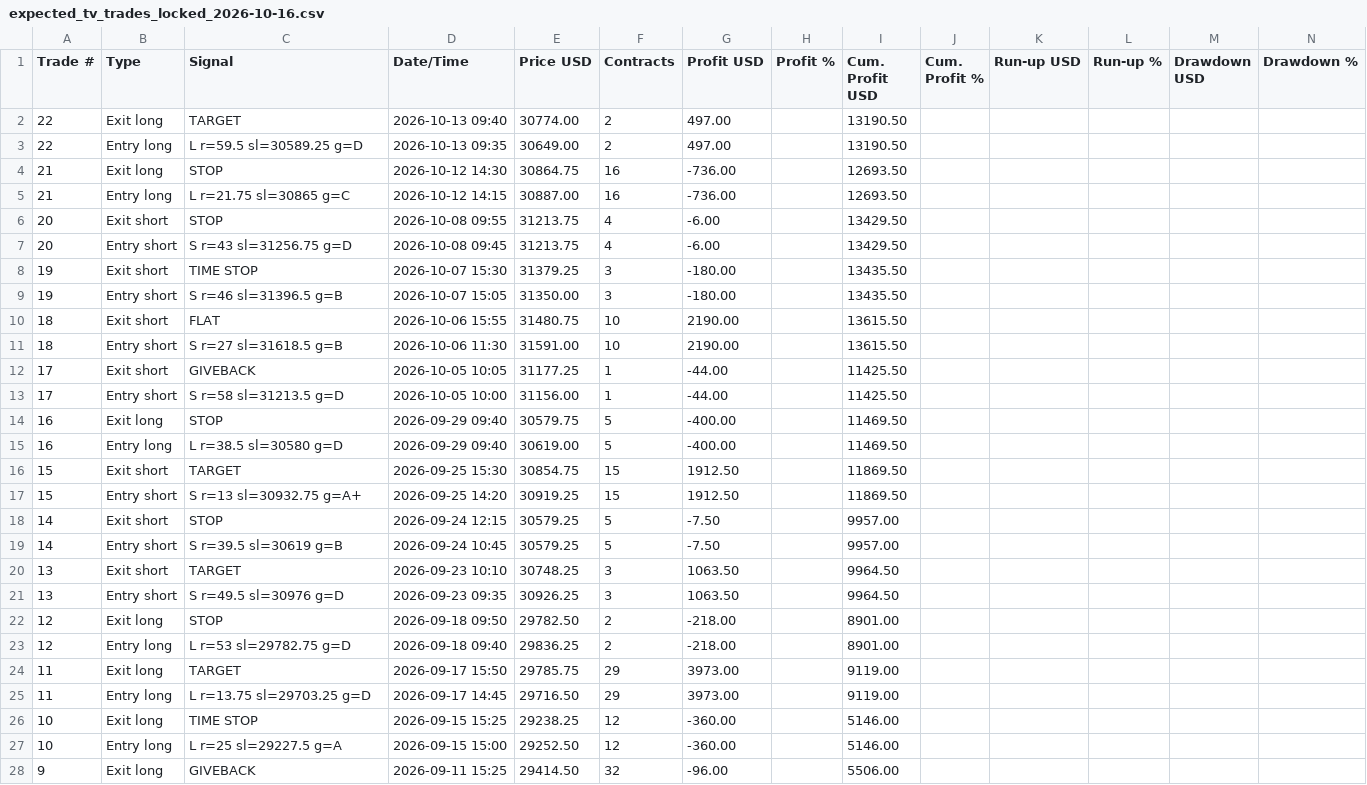
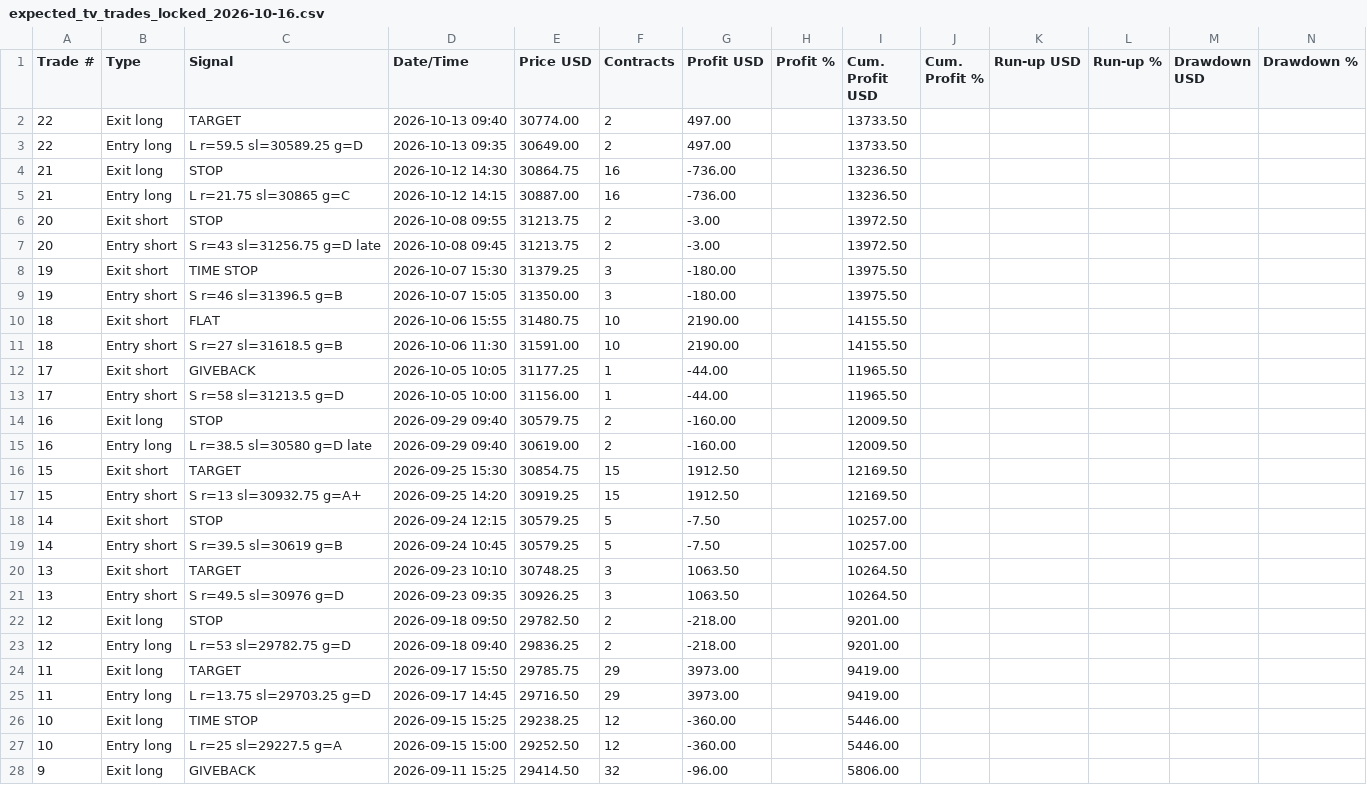
Before and after one commit to dcondax1-wq/Olympus, a CSV file: research/pine_parity/expected_tv_trades_locked_2026-10-16.csv, drawn as a sheet; only a part is shown; the diff covers the shown part only.

```diff
--- a/research/pine_parity/expected_tv_trades_locked_2026-10-16.csv
+++ b/research/pine_parity/expected_tv_trades_locked_2026-10-16.csv
@@ -1,28 +1,28 @@
 Trade #,Type,Signal,Date/Time,Price USD,Contracts,Profit USD,Profit %,Cum. Profit USD,Cum. Profit %,Run-up USD,Run-up %,Drawdown USD,Drawdown %
-22,Exit long,TARGET,2026-10-13 09:40,30774.00,2,497.00,,13190.50,,,,,
-22,Entry long,L r=59.5 sl=30589.25 g=D,2026-10-13 09:35,30649.00,2,497.00,,13190.50,,,,,
-21,Exit long,STOP,2026-10-12 14:30,30864.75,16,-736.00,,12693.50,,,,,
-21,Entry long,L r=21.75 sl=30865 g=C,2026-10-12 14:15,30887.00,16,-736.00,,12693.50,,,,,
-20,Exit short,STOP,2026-10-08 09:55,31213.75,4,-6.00,,13429.50,,,,,
-20,Entry short,S r=43 sl=31256.75 g=D,2026-10-08 09:45,31213.75,4,-6.00,,13429.50,,,,,
-19,Exit short,TIME STOP,2026-10-07 15:30,31379.25,3,-180.00,,13435.50,,,,,
-19,Entry short,S r=46 sl=31396.5 g=B,2026-10-07 15:05,31350.00,3,-180.00,,13435.50,,,,,
-18,Exit short,FLAT,2026-10-06 15:55,31480.75,10,2190.00,,13615.50,,,,,
-18,Entry short,S r=27 sl=31618.5 g=B,2026-10-06 11:30,31591.00,10,2190.00,,13615.50,,,,,
-17,Exit short,GIVEBACK,2026-10-05 10:05,31177.25,1,-44.00,,11425.50,,,,,
-17,Entry short,S r=58 sl=31213.5 g=D,2026-10-05 10:00,31156.00,1,-44.00,,11425.50,,,,,
-16,Exit long,STOP,2026-09-29 09:40,30579.75,5,-400.00,,11469.50,,,,,
-16,Entry long,L r=38.5 sl=30580 g=D,2026-09-29 09:40,30619.00,5,-400.00,,11469.50,,,,,
-15,Exit short,TARGET,2026-09-25 15:30,30854.75,15,1912.50,,11869.50,,,,,
-15,Entry short,S r=13 sl=30932.75 g=A+,2026-09-25 14:20,30919.25,15,1912.50,,11869.50,,,,,
-14,Exit short,STOP,2026-09-24 12:15,30579.25,5,-7.50,,9957.00,,,,,
-14,Entry short,S r=39.5 sl=30619 g=B,2026-09-24 10:45,30579.25,5,-7.50,,9957.00,,,,,
-13,Exit short,TARGET,2026-09-23 10:10,30748.25,3,1063.50,,9964.50,,,,,
-13,Entry short,S r=49.5 sl=30976 g=D,2026-09-23 09:35,30926.25,3,1063.50,,9964.50,,,,,
-12,Exit long,STOP,2026-09-18 09:50,29782.50,2,-218.00,,8901.00,,,,,
-12,Entry long,L r=53 sl=29782.75 g=D,2026-09-18 09:40,29836.25,2,-218.00,,8901.00,,,,,
-11,Exit long,TARGET,2026-09-17 15:50,29785.75,29,3973.00,,9119.00,,,,,
-11,Entry long,L r=13.75 sl=29703.25 g=D,2026-09-17 14:45,29716.50,29,3973.00,,9119.00,,,,,
-10,Exit long,TIME STOP,2026-09-15 15:25,29238.25,12,-360.00,,5146.00,,,,,
-10,Entry long,L r=25 sl=29227.5 g=A,2026-09-15 15:00,29252.50,12,-360.00,,5146.00,,,,,
-9,Exit long,GIVEBACK,2026-09-11 15:25,29414.50,32,-96.00,,5506.00,,,,,
+22,Exit long,TARGET,2026-10-13 09:40,30774.00,2,497.00,,13733.50,,,,,
+22,Entry long,L r=59.5 sl=30589.25 g=D,2026-10-13 09:35,30649.00,2,497.00,,13733.50,,,,,
+21,Exit long,STOP,2026-10-12 14:30,30864.75,16,-736.00,,13236.50,,,,,
+21,Entry long,L r=21.75 sl=30865 g=C,2026-10-12 14:15,30887.00,16,-736.00,,13236.50,,,,,
+20,Exit short,STOP,2026-10-08 09:55,31213.75,2,-3.00,,13972.50,,,,,
+20,Entry short,S r=43 sl=31256.75 g=D late,2026-10-08 09:45,31213.75,2,-3.00,,13972.50,,,,,
+19,Exit short,TIME STOP,2026-10-07 15:30,31379.25,3,-180.00,,13975.50,,,,,
+19,Entry short,S r=46 sl=31396.5 g=B,2026-10-07 15:05,31350.00,3,-180.00,,13975.50,,,,,
+18,Exit short,FLAT,2026-10-06 15:55,31480.75,10,2190.00,,14155.50,,,,,
+18,Entry short,S r=27 sl=31618.5 g=B,2026-10-06 11:30,31591.00,10,2190.00,,14155.50,,,,,
+17,Exit short,GIVEBACK,2026-10-05 10:05,31177.25,1,-44.00,,11965.50,,,,,
+17,Entry short,S r=58 sl=31213.5 g=D,2026-10-05 10:00,31156.00,1,-44.00,,11965.50,,,,,
+16,Exit long,STOP,2026-09-29 09:40,30579.75,2,-160.00,,12009.50,,,,,
+16,Entry long,L r=38.5 sl=30580 g=D late,2026-09-29 09:40,30619.00,2,-160.00,,12009.50,,,,,
+15,Exit short,TARGET,2026-09-25 15:30,30854.75,15,1912.50,,12169.50,,,,,
+15,Entry short,S r=13 sl=30932.75 g=A+,2026-09-25 14:20,30919.25,15,1912.50,,12169.50,,,,,
+14,Exit short,STOP,2026-09-24 12:15,30579.25,5,-7.50,,10257.00,,,,,
+14,Entry short,S r=39.5 sl=30619 g=B,2026-09-24 10:45,30579.25,5,-7.50,,10257.00,,,,,
+13,Exit short,TARGET,2026-09-23 10:10,30748.25,3,1063.50,,10264.50,,,,,
+13,Entry short,S r=49.5 sl=30976 g=D,2026-09-23 09:35,30926.25,3,1063.50,,10264.50,,,,,
+12,Exit long,STOP,2026-09-18 09:50,29782.50,2,-218.00,,9201.00,,,,,
+12,Entry long,L r=53 sl=29782.75 g=D,2026-09-18 09:40,29836.25,2,-218.00,,9201.00,,,,,
+11,Exit long,TARGET,2026-09-17 15:50,29785.75,29,3973.00,,9419.00,,,,,
+11,Entry long,L r=13.75 sl=29703.25 g=D,2026-09-17 14:45,29716.50,29,3973.00,,9419.00,,,,,
+10,Exit long,TIME STOP,2026-09-15 15:25,29238.25,12,-360.00,,5446.00,,,,,
+10,Entry long,L r=25 sl=29227.5 g=A,2026-09-15 15:00,29252.50,12,-360.00,,5446.00,,,,,
+9,Exit long,GIVEBACK,2026-09-11 15:25,29414.50,32,-96.00,,5806.00,,,,,
```
Also changed, not shown: 19 edited cells elsewhere in this file, 25 other files.
